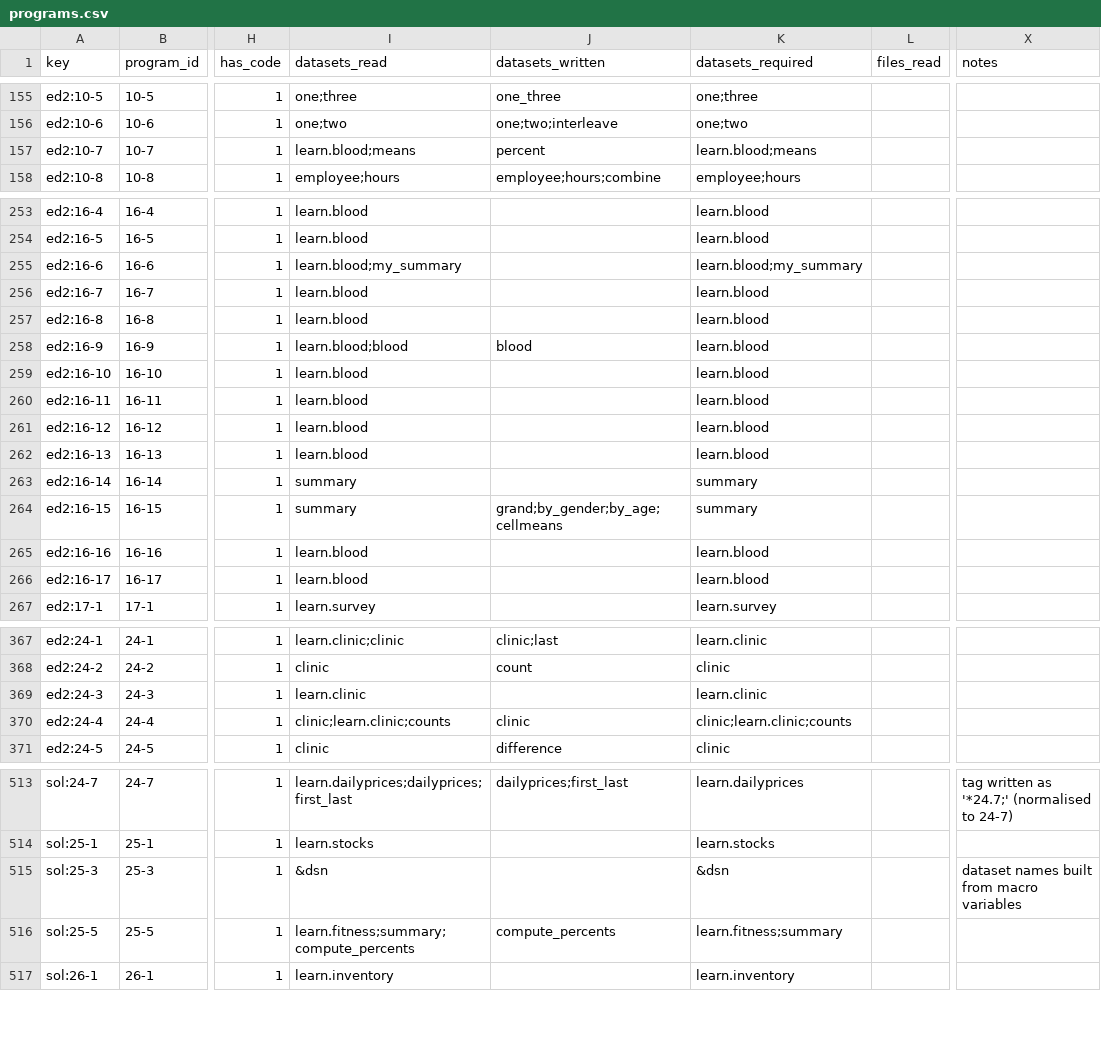
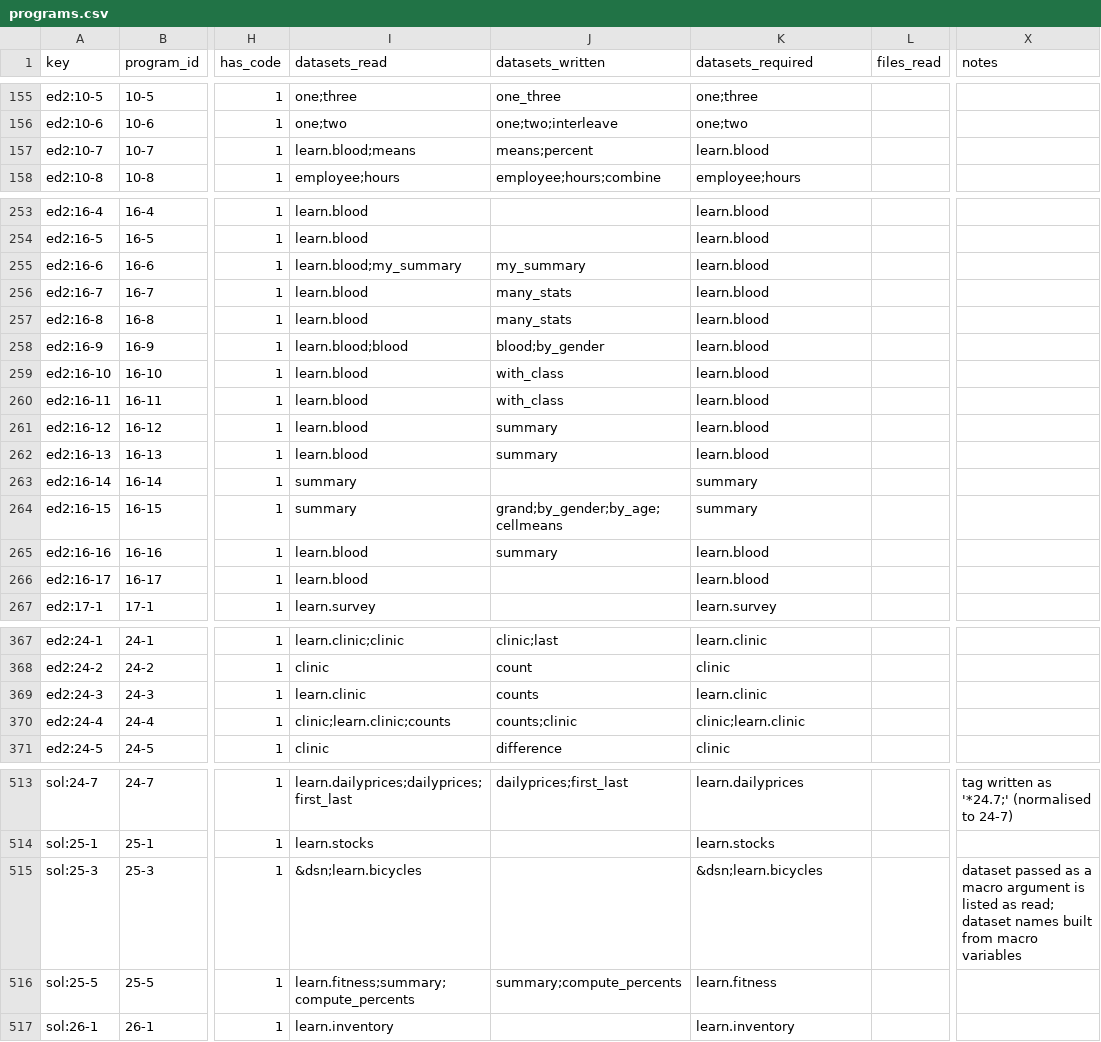
Before and after one commit to COG-GTM/SAS, a CSV file: python/catalog/programs.csv, drawn as a sheet; only a part is shown, gaps mark what is left out; the diff covers the shown part only; the diff names each change by its address in the sheet, - before the commit and + after, or states it on an @@ line.

```diff
--- a/python/catalog/programs.csv
+++ b/python/catalog/programs.csv
-J157 (datasets_written): percent
+J157 (datasets_written): means;percent
-K157 (datasets_required): learn.blood;means
+K157 (datasets_required): learn.blood
-J255 (datasets_written): (empty)
+J255 (datasets_written): my_summary
-K255 (datasets_required): learn.blood;my_summary
+K255 (datasets_required): learn.blood
-J256:J257 (datasets_written): (empty)
+J256:J257 (datasets_written): many_stats
-J258 (datasets_written): blood
+J258 (datasets_written): blood;by_gender
-J259:J260 (datasets_written): (empty)
+J259:J260 (datasets_written): with_class
-J261:J262 (datasets_written): (empty)
+J261:J262 (datasets_written): summary
-J265 (datasets_written): (empty)
+J265 (datasets_written): summary
-J369 (datasets_written): (empty)
+J369 (datasets_written): counts
-J370 (datasets_written): clinic
+J370 (datasets_written): counts;clinic
-K370 (datasets_required): clinic;learn.clinic;counts
+K370 (datasets_required): clinic;learn.clinic
-I515 (datasets_read): &dsn
+I515 (datasets_read): &dsn;learn.bicycles
-K515 (datasets_required): &dsn
+K515 (datasets_required): &dsn;learn.bicycles
-X515 (notes): dataset names built…
+X515 (notes): dataset passed as a macro argument is listed as read; dataset names built…
-J516 (datasets_written): compute_percents
+J516 (datasets_written): summary;compute_percents
-K516 (datasets_required): learn.fitness;summary
+K516 (datasets_required): learn.fitness
```
Also changed, not shown: 12 edited cells elsewhere in this file, python/catalog/datasets.csv, 3 other files.
